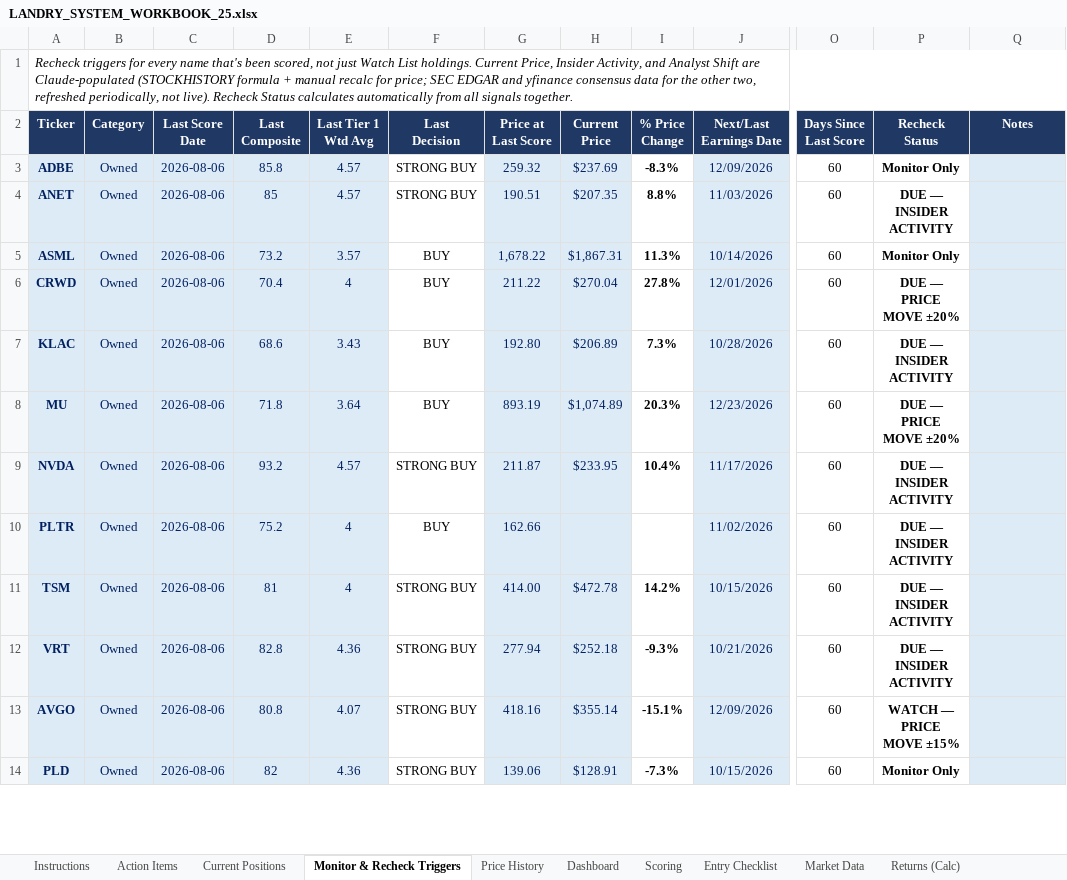
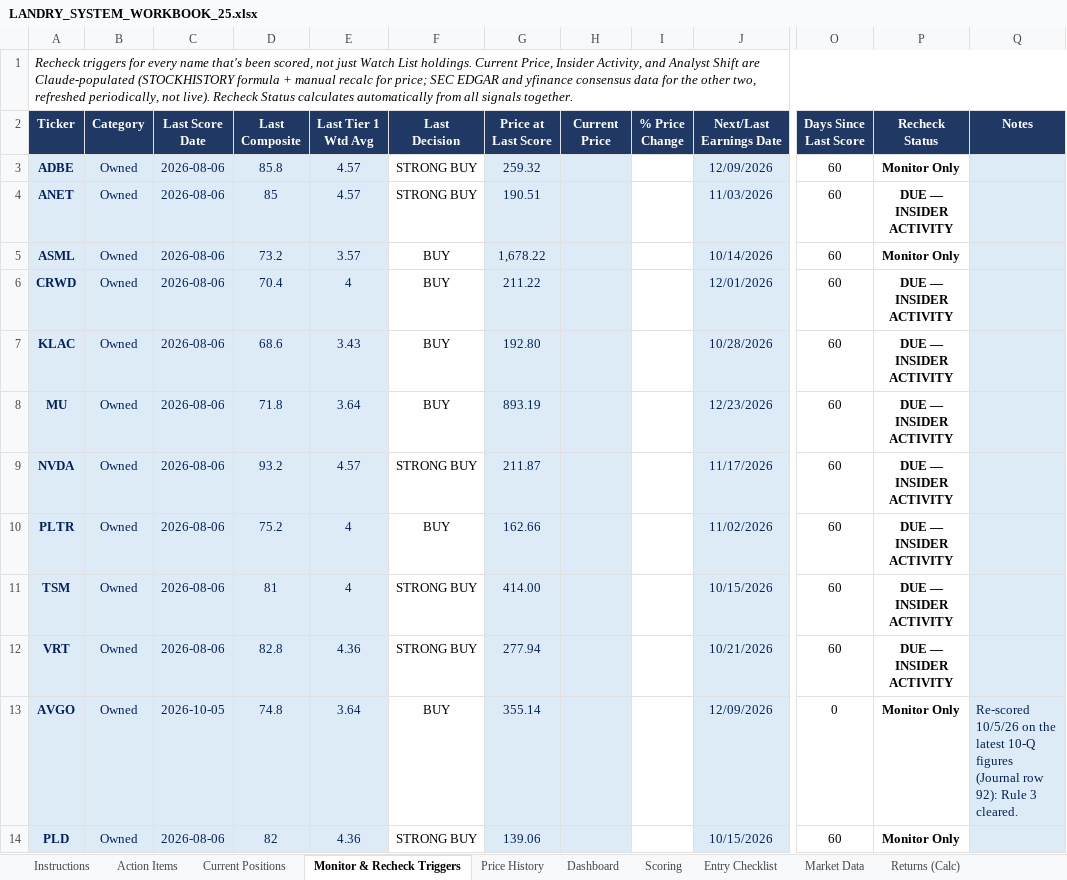
Before and after one commit to cope413/Stock_Picker, an Excel workbook: LANDRY_SYSTEM_WORKBOOK_25.xlsx, sheet Monitor & Recheck Triggers, drawn as a sheet; only a part is shown, gaps mark what is left out; values as stored, in another font and other column widths than the file's, no borders; conditional formats and table styles not drawn; the diff covers the shown part only; the diff names each change by its address in the sheet, - before the commit and + after, or states it on an @@ line.

```diff
--- a/LANDRY_SYSTEM_WORKBOOK_25.xlsx (sheet Monitor & Recheck Triggers)
+++ b/LANDRY_SYSTEM_WORKBOOK_25.xlsx (sheet Monitor & Recheck Triggers)
-H3 (Current Price): $237.69
+H3 (Current Price): (empty)
-I3 (% Price Change): -8.3%
+I3 (% Price Change): (empty)
-H4 (Current Price): $207.35
+H4 (Current Price): (empty)
-I4 (% Price Change): 8.8%
+I4 (% Price Change): (empty)
-H5 (Current Price): $1,867.31
+H5 (Current Price): (empty)
-I5 (% Price Change): 11.3%
+I5 (% Price Change): (empty)
-H6 (Current Price): $270.04
+H6 (Current Price): (empty)
-I6 (% Price Change): 27.8%
+I6 (% Price Change): (empty)
-P6 (Recheck Status): DUE — PRICE MOVE ±20%
+P6 (Recheck Status): DUE — INSIDER ACTIVITY
-H7 (Current Price): $206.89
+H7 (Current Price): (empty)
-I7 (% Price Change): 7.3%
+I7 (% Price Change): (empty)
-H8 (Current Price): $1,074.89
+H8 (Current Price): (empty)
-I8 (% Price Change): 20.3%
+I8 (% Price Change): (empty)
-P8 (Recheck Status): DUE — PRICE MOVE ±20%
+P8 (Recheck Status): DUE — INSIDER ACTIVITY
-H9 (Current Price): $233.95
+H9 (Current Price): (empty)
-I9 (% Price Change): 10.4%
+I9 (% Price Change): (empty)
-H11 (Current Price): $472.78
+H11 (Current Price): (empty)
-I11 (% Price Change): 14.2%
+I11 (% Price Change): (empty)
-H12 (Current Price): $252.18
+H12 (Current Price): (empty)
-I12 (% Price Change): -9.3%
+I12 (% Price Change): (empty)
-C13 (Last Score Date): 2026-08-06
+C13 (Last Score Date): 2026-10-05
-D13 (Last Composite): 80.8
+D13 (Last Composite): 74.8
-E13 (Last Tier 1 Wtd Avg): 4.07
+E13 (Last Tier 1 Wtd Avg): 3.64
-F13 (Last Decision): STRONG BUY
+F13 (Last Decision): BUY
-G13 (Price at Last Score): 418.16
+G13 (Price at Last Score): 355.14
-H13 (Current Price): $355.14
+H13 (Current Price): (empty)
-I13 (% Price Change): -15.1%
+I13 (% Price Change): (empty)
-O13 (Days Since Last Score): 60
+O13 (Days Since Last Score): 0
-P13 (Recheck Status): WATCH — PRICE MOVE ±15%
+P13 (Recheck Status): Monitor Only
-Q13 (Notes): (empty)
+Q13 (Notes): Re-scored 10/5/26 on the latest 10-Q figures (Journal row 92): Rule 3 cleared.
-H14 (Current Price): $128.91
+H14 (Current Price): (empty)
-I14 (% Price Change): -7.3%
+I14 (% Price Change): (empty)
```
Also changed, not shown: 88 edited cells elsewhere in this sheet, sheet Scoring, sheet Dashboard, sheet Watch List Tracker, sheet Process Checklist, sheet Open Items, sheet Journal, 6 more sheets, formulas that keep their value, hidden cells, charts or pictures, 5 other files.
